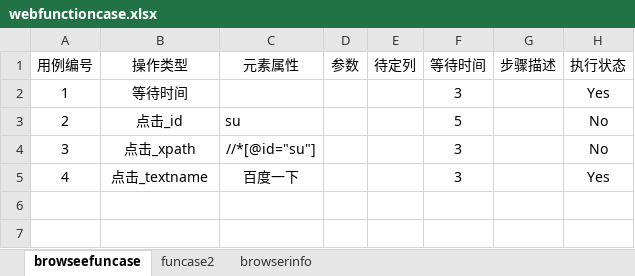
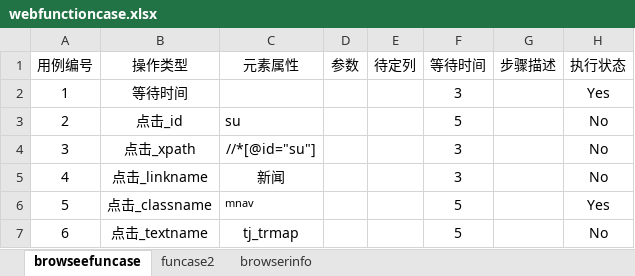
Before and after one commit to hsy5332/Blog, an Excel workbook: ApplicationPerformance/webautomation/webfunctioncase.xlsx, sheet browseefuncase, drawn as a sheet; values as stored, in another font and other column widths than the file's, no borders; the diff names each change by its address in the sheet, - before the commit and + after, or states it on an @@ line.

```diff
--- a/ApplicationPerformance/webautomation/webfunctioncase.xlsx (sheet browseefuncase)
+++ b/ApplicationPerformance/webautomation/webfunctioncase.xlsx (sheet browseefuncase)
-B5 (操作类型): 点击_textname
+B5 (操作类型): 点击_linkname
-C5 (元素属性): 百度一下
+C5 (元素属性): 新闻
-H5 (执行状态): Yes
+H5 (执行状态): No
+row 6: 5 | 点击_classname | mnav |  |  | 5 |  | Yes
+row 7: 6 | 点击_textname | tj_trmap |  |  | 5 |  | No
```
Also changed, not shown: sheet browserinfo, 1 other file.
